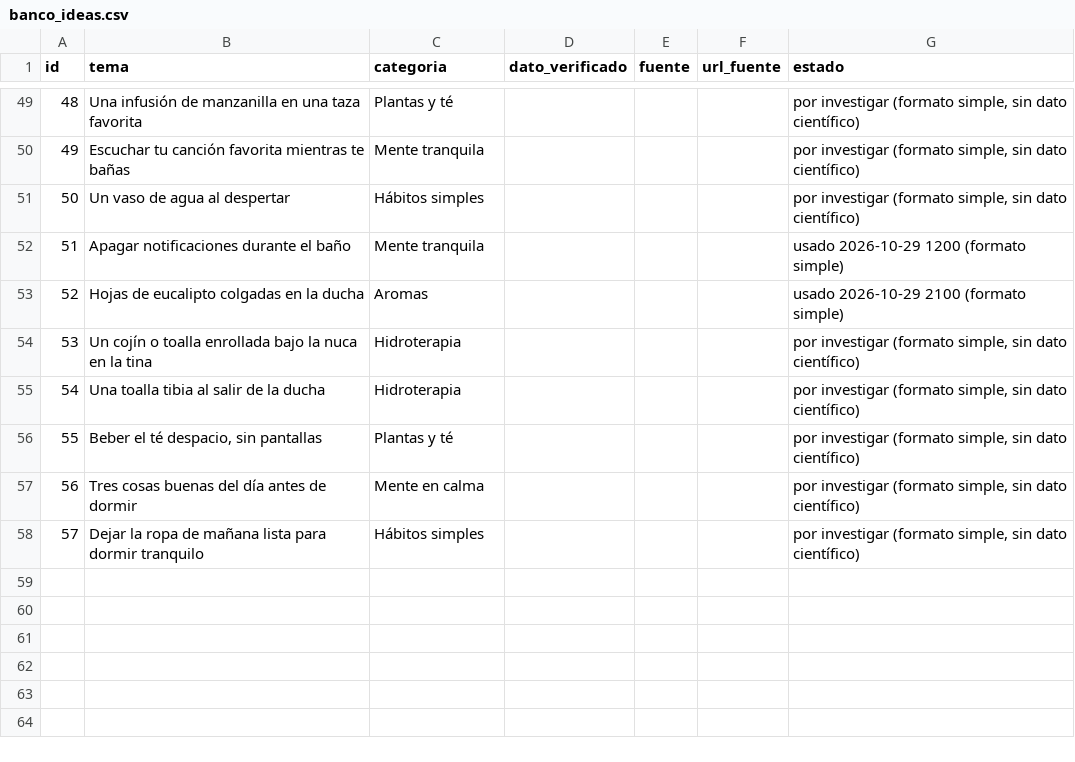
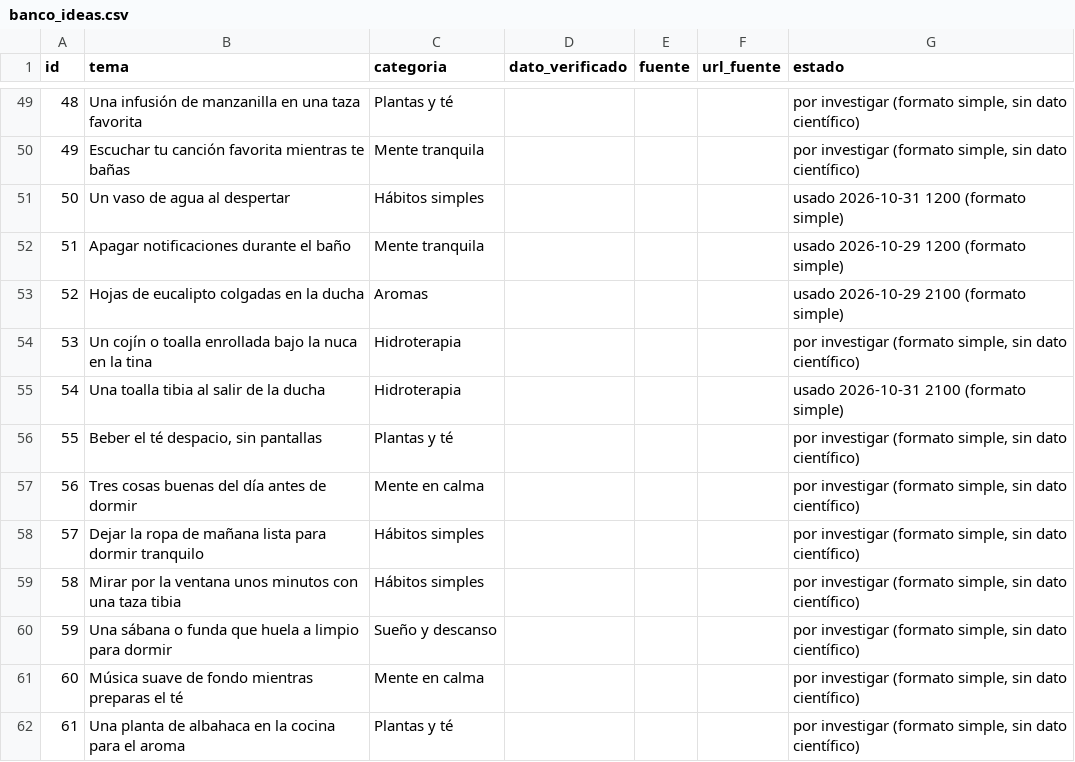
Before and after one commit to p1np0n/opa-posts, a CSV file: sose/db/banco_ideas.csv, drawn as a sheet; only a part is shown, gaps mark what is left out.

```diff
--- a/sose/db/banco_ideas.csv
+++ b/sose/db/banco_ideas.csv
@@ -50,3 +50,3 @@
 49,Escuchar tu canción favorita mientras te bañas,Mente tranquila,,,,"por investigar (formato simple, sin dato científico)"
-50,Un vaso de agua al despertar,Hábitos simples,,,,"por investigar (formato simple, sin dato científico)"
+50,Un vaso de agua al despertar,Hábitos simples,,,,usado 2026-10-31 1200 (formato simple)
 51,Apagar notificaciones durante el baño,Mente tranquila,,,,usado 2026-10-29 1200 (formato simple)
@@ -54,3 +54,3 @@
 53,Un cojín o toalla enrollada bajo la nuca en la tina,Hidroterapia,,,,"por investigar (formato simple, sin dato científico)"
-54,Una toalla tibia al salir de la ducha,Hidroterapia,,,,"por investigar (formato simple, sin dato científico)"
+54,Una toalla tibia al salir de la ducha,Hidroterapia,,,,usado 2026-10-31 2100 (formato simple)
 55,"Beber el té despacio, sin pantallas",Plantas y té,,,,"por investigar (formato simple, sin dato científico)"
@@ -58 +58,5 @@
 57,Dejar la ropa de mañana lista para dormir tranquilo,Hábitos simples,,,,"por investigar (formato simple, sin dato científico)"
+58,Mirar por la ventana unos minutos con una taza tibia,Hábitos simples,,,,"por investigar (formato simple, sin dato científico)"
+59,Una sábana o funda que huela a limpio para dormir,Sueño y descanso,,,,"por investigar (formato simple, sin dato científico)"
+60,Música suave de fondo mientras preparas el té,Mente en calma,,,,"por investigar (formato simple, sin dato científico)"
+61,Una planta de albahaca en la cocina para el aroma,Plantas y té,,,,"por investigar (formato simple, sin dato científico)"
```
Also changed, not shown: sose/db/publicaciones.csv, 8 other files.
